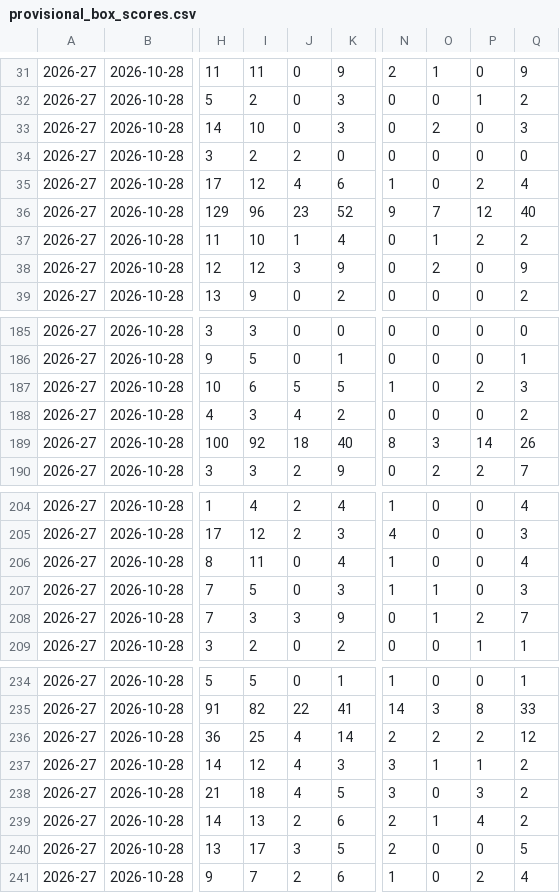
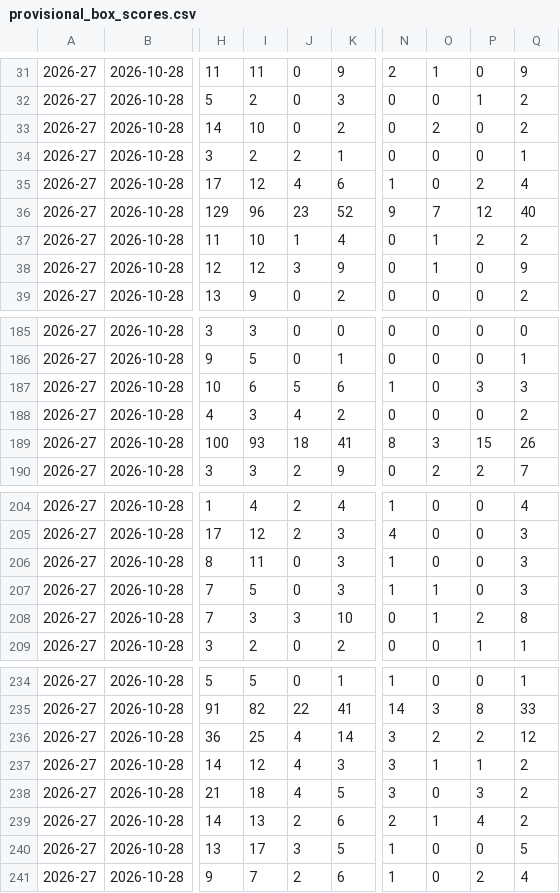
Before and after one commit to Barrett879/nba-value-app, a CSV file: data/provisional_box_scores.csv, drawn as a sheet; only a part is shown, gaps mark what is left out; the diff covers the shown part only; the diff names each change by its address in the sheet, - before the commit and + after, or states it on an @@ line.

```diff
--- a/data/provisional_box_scores.csv
+++ b/data/provisional_box_scores.csv
-K33: 3
+K33: 2
-Q33: 3
+Q33: 2
-K34: 0
+K34: 1
-Q34: 0
+Q34: 1
-O38: 2
+O38: 1
-K187: 5
+K187: 6
-P187: 2
+P187: 3
-I189: 92
+I189: 93
-K189: 40
+K189: 41
-P189: 14
+P189: 15
-K206: 4
+K206: 3
-Q206: 4
+Q206: 3
-K208: 9
+K208: 10
-Q208: 7
+Q208: 8
-N236: 2
+N236: 3
-N240: 2
+N240: 1
```
Also changed, not shown: 4 edited cells elsewhere in this file, 9 other files.
